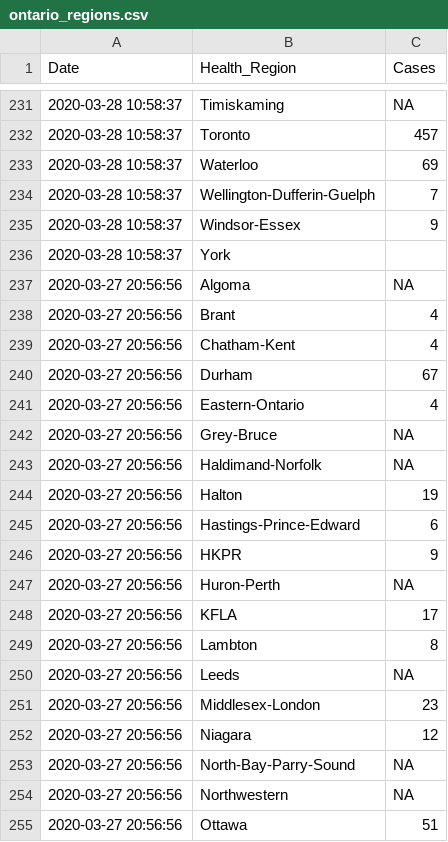
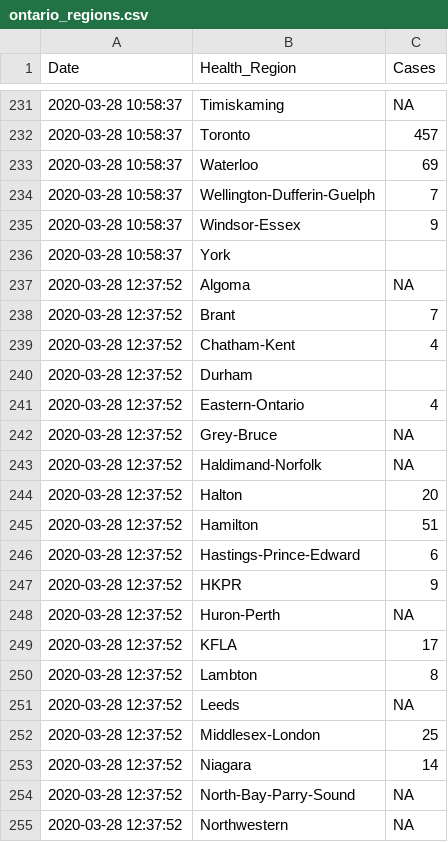
Before and after one commit to Russell-Pollari/ontario-covid19, a CSV file: data/processed/ontario_regions.csv, drawn as a sheet; only a part is shown, gaps mark what is left out; the shorter side is filled out with more unchanged rows; the diff covers the shown part only; the diff names each change by its address in the sheet, - before the commit and + after, or states it on an @@ line.

```diff
--- a/data/processed/ontario_regions.csv
+++ b/data/processed/ontario_regions.csv
+row 237: 2020-03-28 12:37:52 | Algoma | NA
+row 238: 2020-03-28 12:37:52 | Brant | 7
+row 239: 2020-03-28 12:37:52 | Chatham-Kent | 4
+row 240: 2020-03-28 12:37:52 | Durham
+row 241: 2020-03-28 12:37:52 | Eastern-Ontario | 4
+row 242: 2020-03-28 12:37:52 | Grey-Bruce | NA
+row 243: 2020-03-28 12:37:52 | Haldimand-Norfolk | NA
+row 244: 2020-03-28 12:37:52 | Halton | 20
+row 245: 2020-03-28 12:37:52 | Hamilton | 51
+row 246: 2020-03-28 12:37:52 | Hastings-Prince-Edward | 6
+row 247: 2020-03-28 12:37:52 | HKPR | 9
+row 248: 2020-03-28 12:37:52 | Huron-Perth | NA
+row 249: 2020-03-28 12:37:52 | KFLA | 17
+row 250: 2020-03-28 12:37:52 | Lambton | 8
+row 251: 2020-03-28 12:37:52 | Leeds | NA
+row 252: 2020-03-28 12:37:52 | Middlesex-London | 25
+row 253: 2020-03-28 12:37:52 | Niagara | 14
+row 254: 2020-03-28 12:37:52 | North-Bay-Parry-Sound | NA
+row 255: 2020-03-28 12:37:52 | Northwestern | NA
```
Also changed, not shown: 15 added rows elsewhere in this file, 3 other files.
